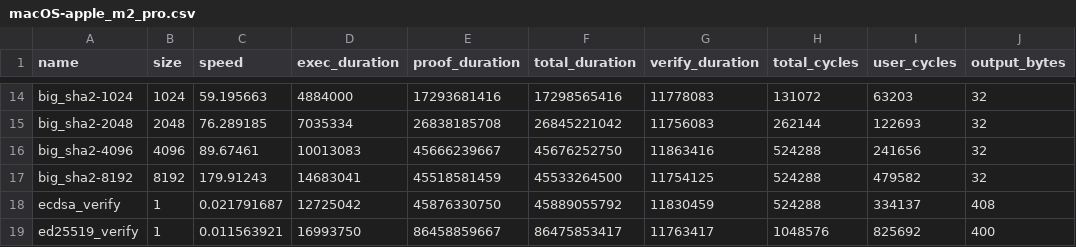
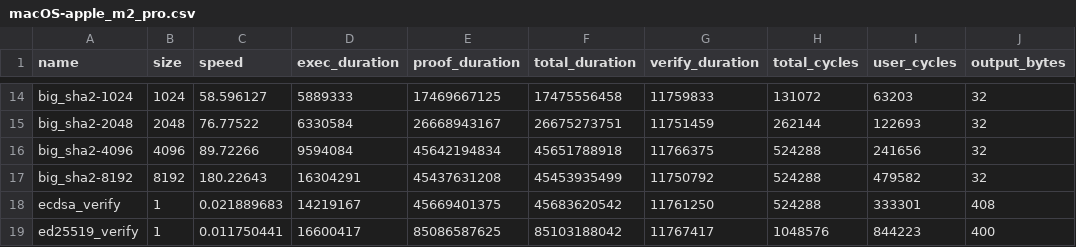
Before and after one commit to risc0/ghpages, a CSV file: dev/benchmarks/macOS-apple_m2_pro.csv, drawn as a sheet; only a part is shown, gaps mark what is left out; the diff covers the shown part only; the diff names each change by its address in the sheet, - before the commit and + after, or states it on an @@ line.

```diff
--- a/dev/benchmarks/macOS-apple_m2_pro.csv
+++ b/dev/benchmarks/macOS-apple_m2_pro.csv
-C14 (speed): 59.195663
+C14 (speed): 58.596127
-D14 (exec_duration): 4884000
+D14 (exec_duration): 5889333
-E14 (proof_duration): 17293681416
+E14 (proof_duration): 17469667125
-F14 (total_duration): 17298565416
+F14 (total_duration): 17475556458
-G14 (verify_duration): 11778083
+G14 (verify_duration): 11759833
-C15 (speed): 76.289185
+C15 (speed): 76.77522
-D15 (exec_duration): 7035334
+D15 (exec_duration): 6330584
-E15 (proof_duration): 26838185708
+E15 (proof_duration): 26668943167
-F15 (total_duration): 26845221042
+F15 (total_duration): 26675273751
-G15 (verify_duration): 11756083
+G15 (verify_duration): 11751459
-C16 (speed): 89.67461
+C16 (speed): 89.72266
-D16 (exec_duration): 10013083
+D16 (exec_duration): 9594084
-E16 (proof_duration): 45666239667
+E16 (proof_duration): 45642194834
-F16 (total_duration): 45676252750
+F16 (total_duration): 45651788918
-G16 (verify_duration): 11863416
+G16 (verify_duration): 11766375
-C17 (speed): 179.91243
+C17 (speed): 180.22643
-D17 (exec_duration): 14683041
+D17 (exec_duration): 16304291
-E17 (proof_duration): 45518581459
+E17 (proof_duration): 45437631208
-F17 (total_duration): 45533264500
+F17 (total_duration): 45453935499
-G17 (verify_duration): 11754125
+G17 (verify_duration): 11750792
-C18 (speed): 0.021791687
+C18 (speed): 0.021889683
-D18 (exec_duration): 12725042
+D18 (exec_duration): 14219167
-E18 (proof_duration): 45876330750
+E18 (proof_duration): 45669401375
-F18 (total_duration): 45889055792
+F18 (total_duration): 45683620542
-G18 (verify_duration): 11830459
+G18 (verify_duration): 11761250
-I18 (user_cycles): 334137
+I18 (user_cycles): 333301
-C19 (speed): 0.011563921
+C19 (speed): 0.011750441
-D19 (exec_duration): 16993750
+D19 (exec_duration): 16600417
-E19 (proof_duration): 86458859667
+E19 (proof_duration): 85086587625
-F19 (total_duration): 86475853417
+F19 (total_duration): 85103188042
-G19 (verify_duration): 11763417
+G19 (verify_duration): 11767417
-I19 (user_cycles): 825692
+I19 (user_cycles): 844223
```
Also changed, not shown: 150 edited cells elsewhere in this file, dev/benchmarks/Linux-nvidia_rtx_4090.csv, 2 other files.
